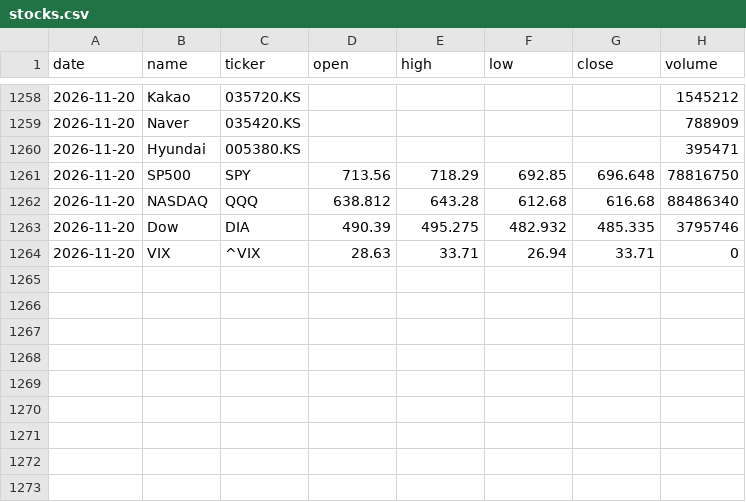
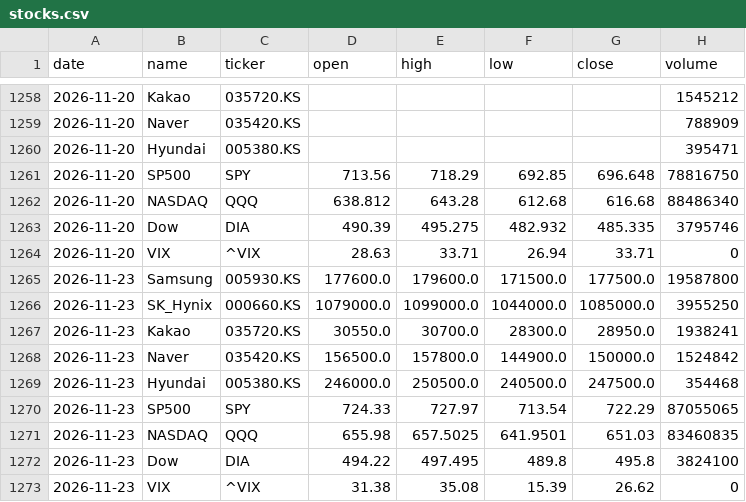
Before and after one commit to icedo724/data_collection, a CSV file: data/markets/stocks.csv, drawn as a sheet; only a part is shown, gaps mark what is left out; the diff names each change by its address in the sheet, - before the commit and + after, or states it on an @@ line.

```diff
--- a/data/markets/stocks.csv
+++ b/data/markets/stocks.csv
+row 1265: 2026-11-23 | Samsung | 005930.KS | 177600.0 | 179600.0 | 171500.0 | 177500.0 | 19587800
+row 1266: 2026-11-23 | SK_Hynix | 000660.KS | 1079000.0 | 1099000.0 | 1044000.0 | 1085000.0 | 3955250
+row 1267: 2026-11-23 | Kakao | 035720.KS | 30550.0 | 30700.0 | 28300.0 | 28950.0 | 1938241
+row 1268: 2026-11-23 | Naver | 035420.KS | 156500.0 | 157800.0 | 144900.0 | 150000.0 | 1524842
+row 1269: 2026-11-23 | Hyundai | 005380.KS | 246000.0 | 250500.0 | 240500.0 | 247500.0 | 354468
+row 1270: 2026-11-23 | SP500 | SPY | 724.33 | 727.97 | 713.54 | 722.29 | 87055065
+row 1271: 2026-11-23 | NASDAQ | QQQ | 655.98 | 657.5025 | 641.9501 | 651.03 | 83460835
+row 1272: 2026-11-23 | Dow | DIA | 494.22 | 497.495 | 489.8 | 495.8 | 3824100
+row 1273: 2026-11-23 | VIX | ^VIX | 31.38 | 35.08 | 15.39 | 26.62 | 0
```
Also changed, not shown: data/environment/air_quality.csv, data/environment/earthquakes.csv, 9 other files.
